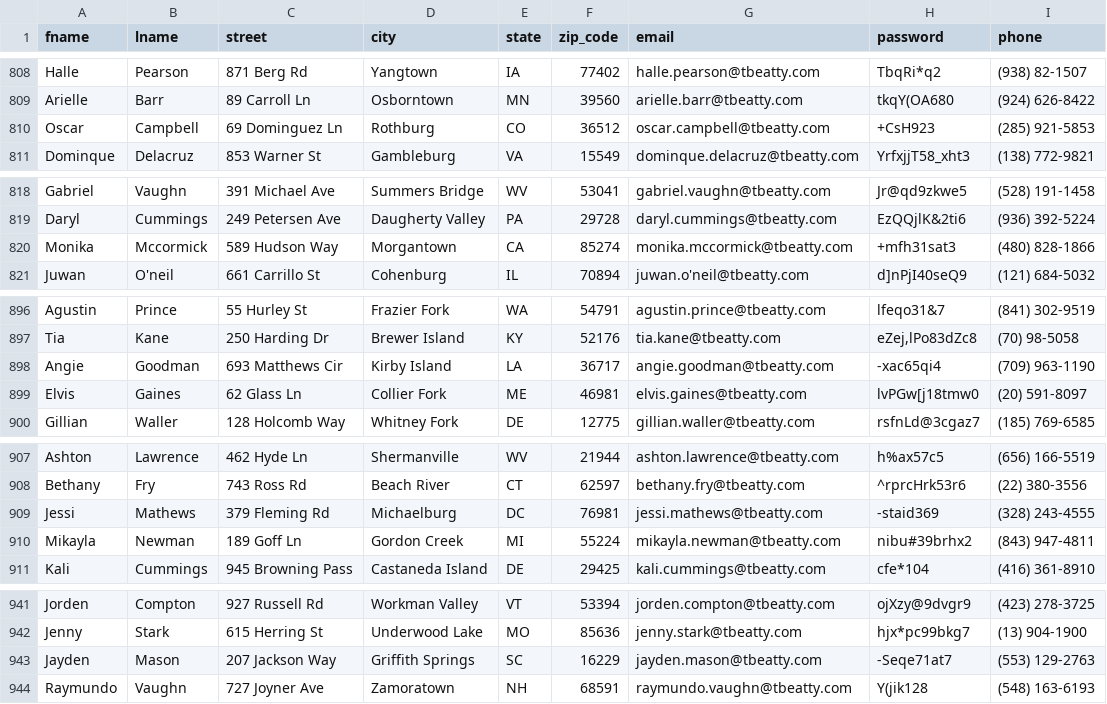
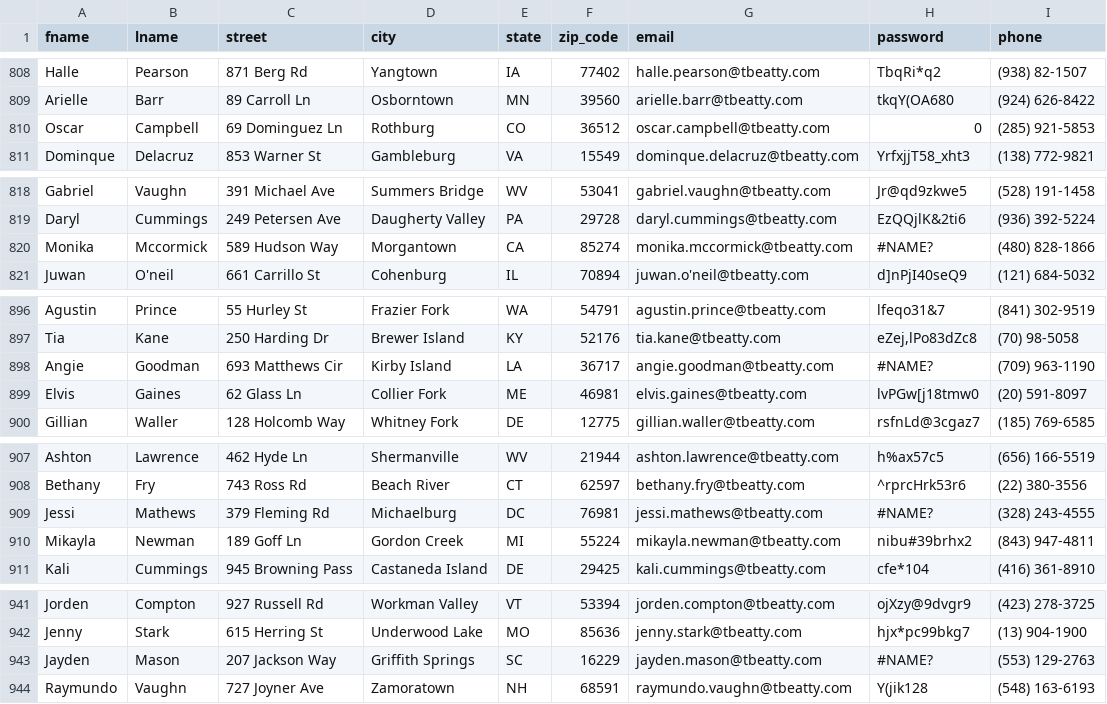
Before and after one commit to LBonite21/Full-Stack-Project, a CSV file: Importing/users4.csv, drawn as a sheet; only a part is shown, gaps mark what is left out; the diff covers the shown part only.

```diff
--- a/Importing/users4.csv
+++ b/Importing/users4.csv
@@ -809,3 +809,3 @@ Halle,Pearson,871 Berg Rd,Yangtown,IA,77402,halle.pearson@tbeatty.com,TbqRi*q2,(
 Arielle,Barr,89 Carroll Ln,Osborntown,MN,39560,arielle.barr@tbeatty.com,tkqY(OA680,(924) 626-8422
-Oscar,Campbell,69 Dominguez Ln,Rothburg,CO,36512,oscar.campbell@tbeatty.com,+CsH923,(285) 921-5853
+Oscar,Campbell,69 Dominguez Ln,Rothburg,CO,36512,oscar.campbell@tbeatty.com,0,(285) 921-5853
 Dominque,Delacruz,853 Warner St,Gambleburg,VA,15549,dominque.delacruz@tbeatty.com,YrfxjjT58_xht3,(138) 772-9821
@@ -819,3 +819,3 @@ Gabriel,Vaughn,391 Michael Ave,Summers Bridge,WV,53041,gabriel.vaughn@tbeatty.co
 Daryl,Cummings,249 Petersen Ave,Daugherty Valley,PA,29728,daryl.cummings@tbeatty.com,EzQQjlK&2ti6,(936) 392-5224
-Monika,Mccormick,589 Hudson Way,Morgantown,CA,85274,monika.mccormick@tbeatty.com,+mfh31sat3,(480) 828-1866
+Monika,Mccormick,589 Hudson Way,Morgantown,CA,85274,monika.mccormick@tbeatty.com,#NAME?,(480) 828-1866
 Juwan,O'neil,661 Carrillo St,Cohenburg,IL,70894,juwan.o'neil@tbeatty.com,d]nPjI40seQ9,(121) 684-5032
@@ -897,3 +897,3 @@ Agustin,Prince,55 Hurley St,Frazier Fork,WA,54791,agustin.prince@tbeatty.com,lfe
 Tia,Kane,250 Harding Dr,Brewer Island,KY,52176,tia.kane@tbeatty.com,"eZej,lPo83dZc8",(70) 98-5058
-Angie,Goodman,693 Matthews Cir,Kirby Island,LA,36717,angie.goodman@tbeatty.com,-xac65qi4,(709) 963-1190
+Angie,Goodman,693 Matthews Cir,Kirby Island,LA,36717,angie.goodman@tbeatty.com,#NAME?,(709) 963-1190
 Elvis,Gaines,62 Glass Ln,Collier Fork,ME,46981,elvis.gaines@tbeatty.com,lvPGw[j18tmw0,(20) 591-8097
@@ -908,3 +908,3 @@ Ashton,Lawrence,462 Hyde Ln,Shermanville,WV,21944,ashton.lawrence@tbeatty.com,h%
 Bethany,Fry,743 Ross Rd,Beach River,CT,62597,bethany.fry@tbeatty.com,^rprcHrk53r6,(22) 380-3556
-Jessi,Mathews,379 Fleming Rd,Michaelburg,DC,76981,jessi.mathews@tbeatty.com,-staid369,(328) 243-4555
+Jessi,Mathews,379 Fleming Rd,Michaelburg,DC,76981,jessi.mathews@tbeatty.com,#NAME?,(328) 243-4555
 Mikayla,Newman,189 Goff Ln,Gordon Creek,MI,55224,mikayla.newman@tbeatty.com,nibu#39brhx2,(843) 947-4811
@@ -942,3 +942,3 @@ Jorden,Compton,927 Russell Rd,Workman Valley,VT,53394,jorden.compton@tbeatty.com
 Jenny,Stark,615 Herring St,Underwood Lake,MO,85636,jenny.stark@tbeatty.com,hjx*pc99bkg7,(13) 904-1900
-Jayden,Mason,207 Jackson Way,Griffith Springs,SC,16229,jayden.mason@tbeatty.com,-Seqe71at7,(553) 129-2763
+Jayden,Mason,207 Jackson Way,Griffith Springs,SC,16229,jayden.mason@tbeatty.com,#NAME?,(553) 129-2763
 Raymundo,Vaughn,727 Joyner Ave,Zamoratown,NH,68591,raymundo.vaughn@tbeatty.com,Y(jik128,(548) 163-6193
```
Also changed, not shown: 12 edited cells elsewhere in this file, 1 other file.
